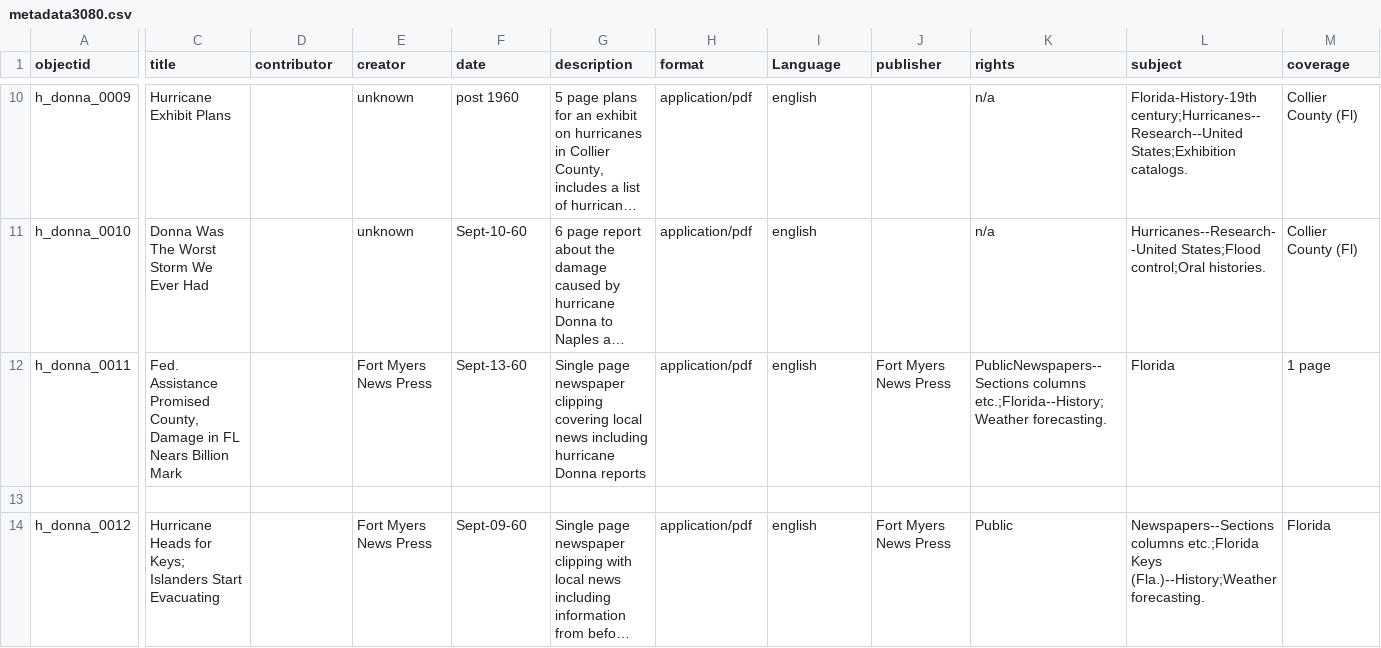
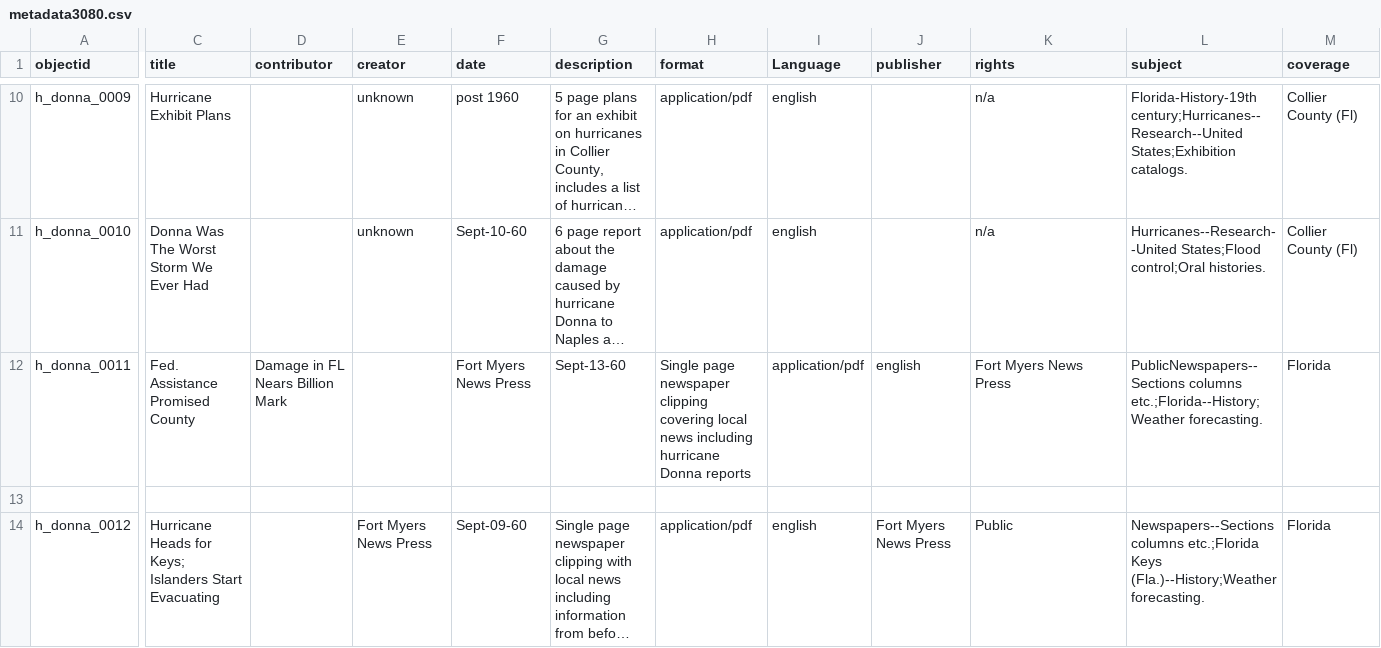
Before and after one commit to JCathey8080/JC8080Project3080, a CSV file: _data/metadata3080.csv, drawn as a sheet; only a part is shown, gaps mark what is left out; long unchanged cells end in …; the diff covers the shown part only; the diff names each change by its address in the sheet, - before the commit and + after, or states it on an @@ line.

Commit message:
Update metadata3080.csv

```diff
--- a/_data/metadata3080.csv
+++ b/_data/metadata3080.csv
-C12 (title): …Assistance Promised County, Damage in FL Nears Billion Mark
+C12 (title): …Assistance Promised County
-D12 (contributor): (empty)
+D12 (contributor): Damage in FL Nears Billion Mark
-E12 (creator): Fort Myers News Press
+E12 (creator): (empty)
-F12 (date): Sept-13-60
+F12 (date): Fort Myers News Press
-G12 (description): Single page newspaper clipping covering local news including hurricane Donna reports
+G12 (description): Sept-13-60
-H12 (format): application/pdf
+H12 (format): Single page newspaper clipping covering local news including hurricane Donna reports
-I12 (Language): english
+I12 (Language): application/pdf
-J12 (publisher): Fort Myers News Press
+J12 (publisher): english
-K12 (rights): PublicNewspapers--Sections columns etc.;Florida--History;Weather forecasting.
+K12 (rights): Fort Myers News Press
-L12 (subject): Florida
+L12 (subject): PublicNewspapers--Sections columns etc.;Florida--History;Weather forecasting.
-M12 (coverage): 1 page
+M12 (coverage): Florida
```
Also changed, not shown: 2 edited cells elsewhere in this file.
